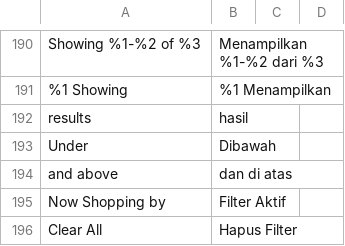
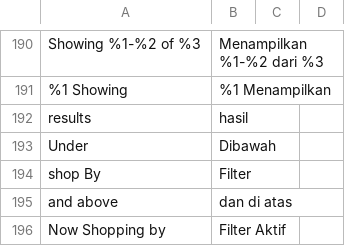
Before and after one commit to jey3033/planetgadget_production, a CSV file: app/design/frontend/Kemana/planetgadget/i18n/id_ID.csv, drawn as a sheet; only a part is shown, gaps mark what is left out; the shorter side is filled out with more unchanged rows; the diff names each change by its address in the sheet, - before the commit and + after, or states it on an @@ line.

```diff
--- a/app/design/frontend/Kemana/planetgadget/i18n/id_ID.csv
+++ b/app/design/frontend/Kemana/planetgadget/i18n/id_ID.csv
+row 194: shop By | Filter
```
Also changed, not shown: app/design/frontend/Kemana/planetgadget/i18n/en_US.csv, 2 other files.
